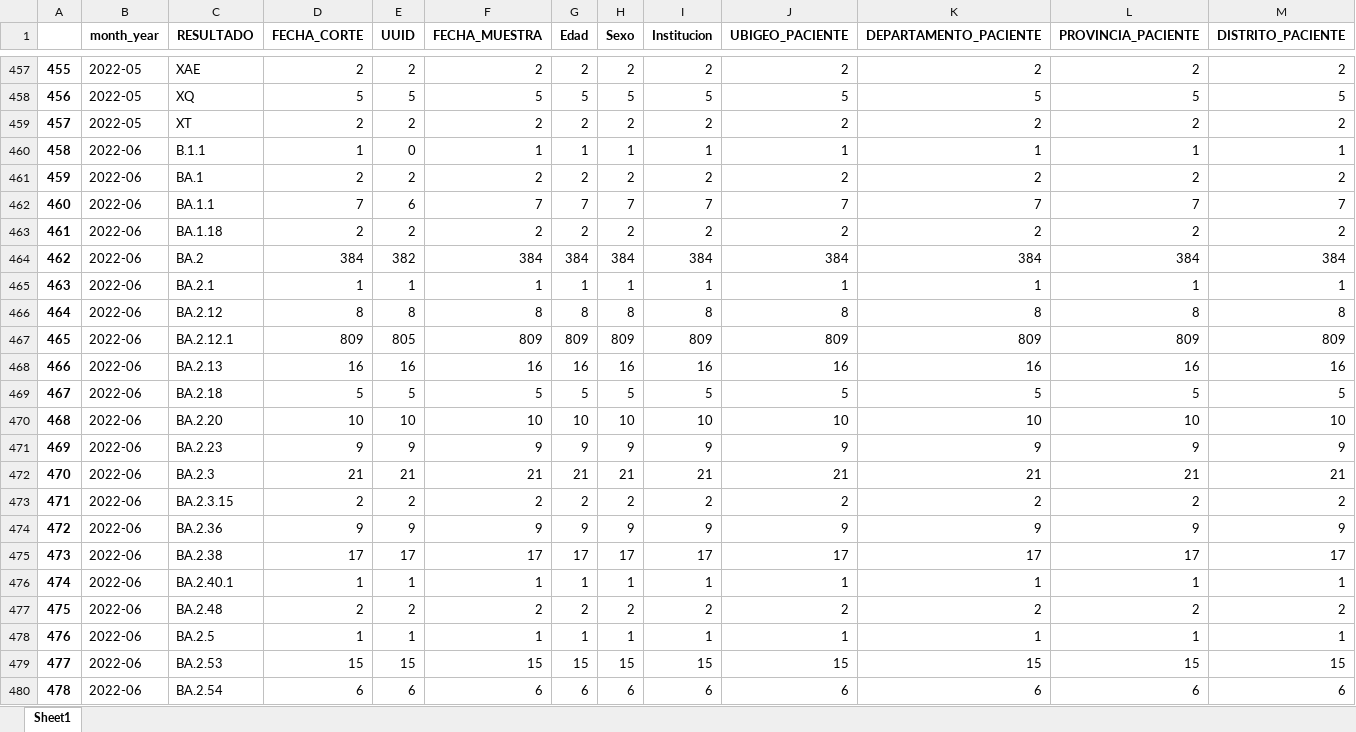
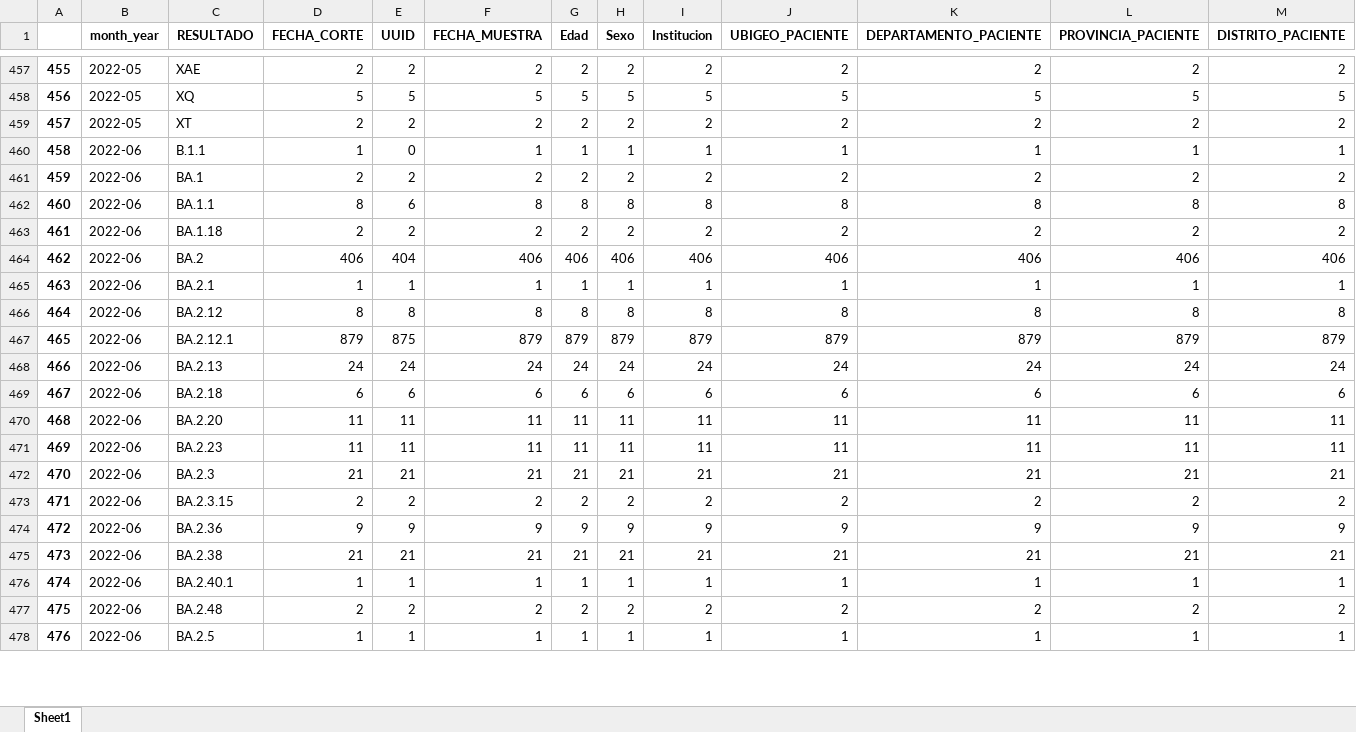
Before and after one commit to pportocarrero/Covid-19, an Excel workbook: linajes.xlsx, sheet Sheet1, drawn as a sheet; only a part is shown, gaps mark what is left out; values as stored, in another font and other column widths than the file's, no borders; removed rows and columns are numbered as before the commit, all else as after; rows hold the shown columns only; the diff covers the shown part only; the diff names each change by its address in the sheet, - before the commit and + after, or states it on an @@ line.

```diff
--- a/linajes.xlsx (sheet Sheet1)
+++ b/linajes.xlsx (sheet Sheet1)
-row 462: 460 | 2022-06 | BA.1.1 | 7 | 6 | 7 | 7 | 7 | 7 | 7 | 7 | 7 | 7
+row 462: 460 | 2022-06 | BA.1.1 | 8 | 6 | 8 | 8 | 8 | 8 | 8 | 8 | 8 | 8
-row 464: 462 | 2022-06 | BA.2 | 384 | 382 | 384 | 384 | 384 | 384 | 384 | 384 | 384 | 384
+row 464: 462 | 2022-06 | BA.2 | 406 | 404 | 406 | 406 | 406 | 406 | 406 | 406 | 406 | 406
-row 467: 465 | 2022-06 | BA.2.12.1 | 809 | 805 | 809 | 809 | 809 | 809 | 809 | 809 | 809 | 809
-row 468: 466 | 2022-06 | BA.2.13 | 16 | 16 | 16 | 16 | 16 | 16 | 16 | 16 | 16 | 16
-row 469: 467 | 2022-06 | BA.2.18 | 5 | 5 | 5 | 5 | 5 | 5 | 5 | 5 | 5 | 5
-row 470: 468 | 2022-06 | BA.2.20 | 10 | 10 | 10 | 10 | 10 | 10 | 10 | 10 | 10 | 10
-row 471: 469 | 2022-06 | BA.2.23 | 9 | 9 | 9 | 9 | 9 | 9 | 9 | 9 | 9 | 9
+row 467: 465 | 2022-06 | BA.2.12.1 | 879 | 875 | 879 | 879 | 879 | 879 | 879 | 879 | 879 | 879
+row 468: 466 | 2022-06 | BA.2.13 | 24 | 24 | 24 | 24 | 24 | 24 | 24 | 24 | 24 | 24
+row 469: 467 | 2022-06 | BA.2.18 | 6 | 6 | 6 | 6 | 6 | 6 | 6 | 6 | 6 | 6
+row 470: 468 | 2022-06 | BA.2.20 | 11 | 11 | 11 | 11 | 11 | 11 | 11 | 11 | 11 | 11
+row 471: 469 | 2022-06 | BA.2.23 | 11 | 11 | 11 | 11 | 11 | 11 | 11 | 11 | 11 | 11
-row 475: 473 | 2022-06 | BA.2.38 | 17 | 17 | 17 | 17 | 17 | 17 | 17 | 17 | 17 | 17
+row 475: 473 | 2022-06 | BA.2.38 | 21 | 21 | 21 | 21 | 21 | 21 | 21 | 21 | 21 | 21
-row 479: 477 | 2022-06 | BA.2.53 | 15 | 15 | 15 | 15 | 15 | 15 | 15 | 15 | 15 | 15
-row 480: 478 | 2022-06 | BA.2.54 | 6 | 6 | 6 | 6 | 6 | 6 | 6 | 6 | 6 | 6
```
Also changed, not shown: 15 added rows, 12 removed rows and row numbers in column A elsewhere in this sheet, linajes_2.xlsx, regiones/casos_cusco.xlsx, 53 other files.
